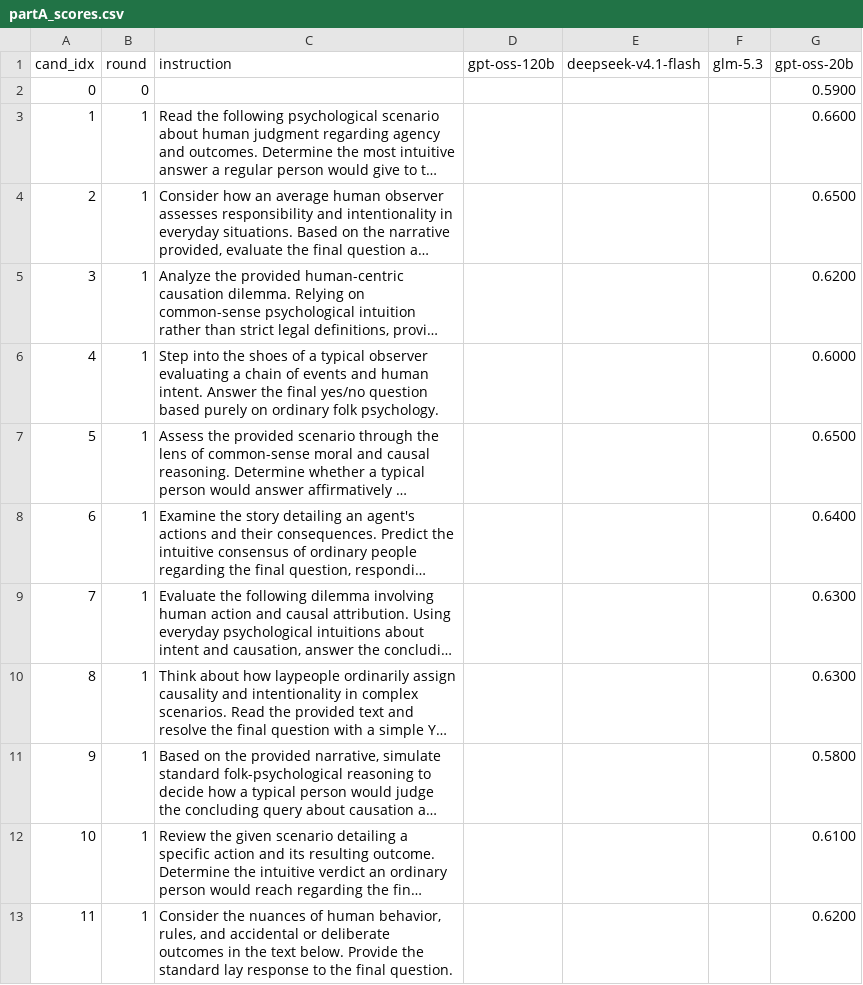
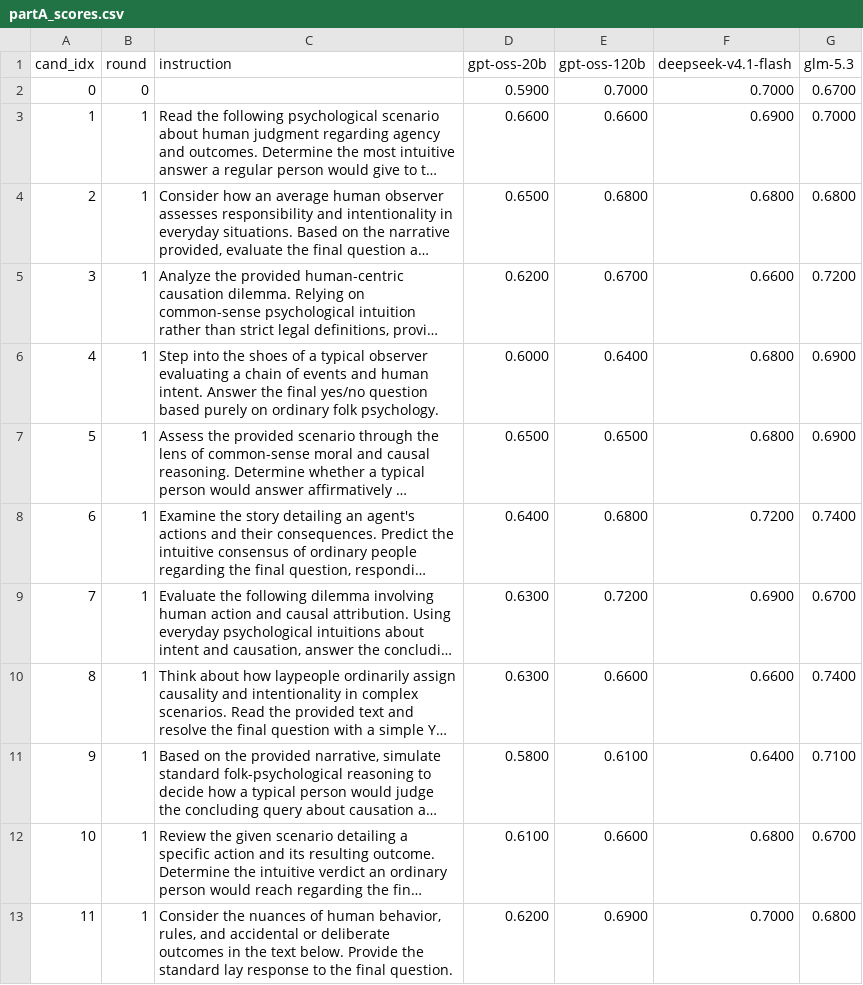
Before and after one commit to yohannab2025S/NomadicPrompts-Pilot-Testing, a CSV file: results/causal_judgement/run1/partA_scores.csv, drawn as a sheet; only a part is shown; long unchanged cells end in …; removed rows and columns are numbered as before the commit, all else as after; the diff names each change by its address in the sheet, - before the commit and + after, or states it on an @@ line.

Commit message:
Part a scores

```diff
--- a/results/causal_judgement/run1/partA_scores.csv
+++ b/results/causal_judgement/run1/partA_scores.csv
-column D (gpt-oss-120b), empty
-column E (deepseek-v4.1-flash), empty
-column F (glm-5.3), empty
+column E (gpt-oss-120b), rows 2-13: 0.7000 | 0.6600 | 0.6800 | 0.6700 | 0.6400 | 0.6500 | 0.6800 | 0.7200 | 0.6600 | 0.6100 | 0.6600 | 0.6900
+column F (deepseek-v4.1-flash), rows 2-13: 0.7000 | 0.6900 | 0.6800 | 0.6600 | 0.6800 | 0.6800 | 0.7200 | 0.6900 | 0.6600 | 0.6400 | 0.6800 | 0.7000
+column G (glm-5.3), rows 2-13: 0.6700 | 0.7000 | 0.6800 | 0.7200 | 0.6900 | 0.6900 | 0.7400 | 0.6700 | 0.7400 | 0.7100 | 0.6700 | 0.6800
```
Also changed, not shown: results/salient_translation_error_detection/run1/partA_scores.csv, results/word_sorting/run1/partA_scores.csv, 1 other file.
